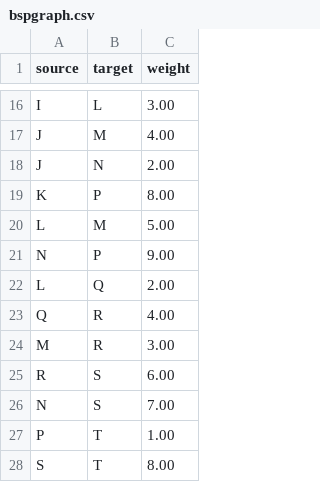
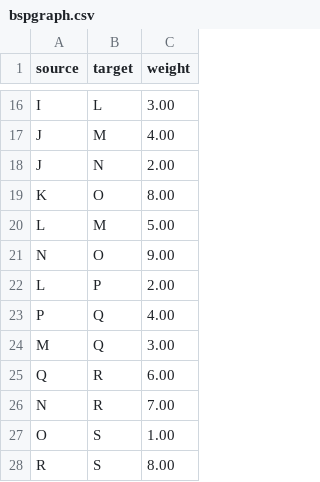
Before and after one commit to ElMagicoHD/OMP, a CSV file: data/bspgraph.csv, drawn as a sheet; only a part is shown, gaps mark what is left out.

```diff
--- a/data/bspgraph.csv
+++ b/data/bspgraph.csv
@@ -18,11 +18,11 @@ J;M;4.00
 J;N;2.00
-K;P;8.00
+K;O;8.00
 L;M;5.00
-N;P;9.00
-L;Q;2.00
-Q;R;4.00
-M;R;3.00
-R;S;6.00
-N;S;7.00
-P;T;1.00
-S;T;8.00
+N;O;9.00
+L;P;2.00
+P;Q;4.00
+M;Q;3.00
+Q;R;6.00
+N;R;7.00
+O;S;1.00
+R;S;8.00
```
Also changed, not shown: 3 other files.
